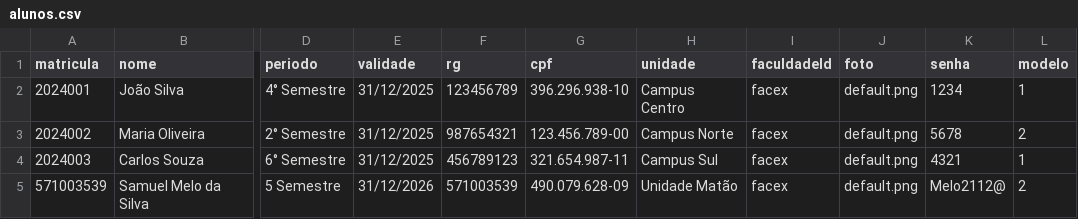
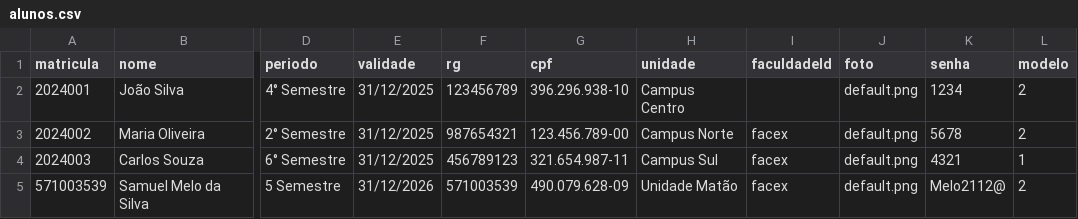
Before and after one commit to samuelms2112/caterinha, a CSV file: data/alunos.csv, drawn as a sheet; only a part is shown, gaps mark what is left out; the diff names each change by its address in the sheet, - before the commit and + after, or states it on an @@ line.

```diff
--- a/data/alunos.csv
+++ b/data/alunos.csv
-I2 (faculdadeId): facex
+I2 (faculdadeId): (empty)
-L2 (modelo): 1
+L2 (modelo): 2
```
Also changed, not shown: 4 other files.
